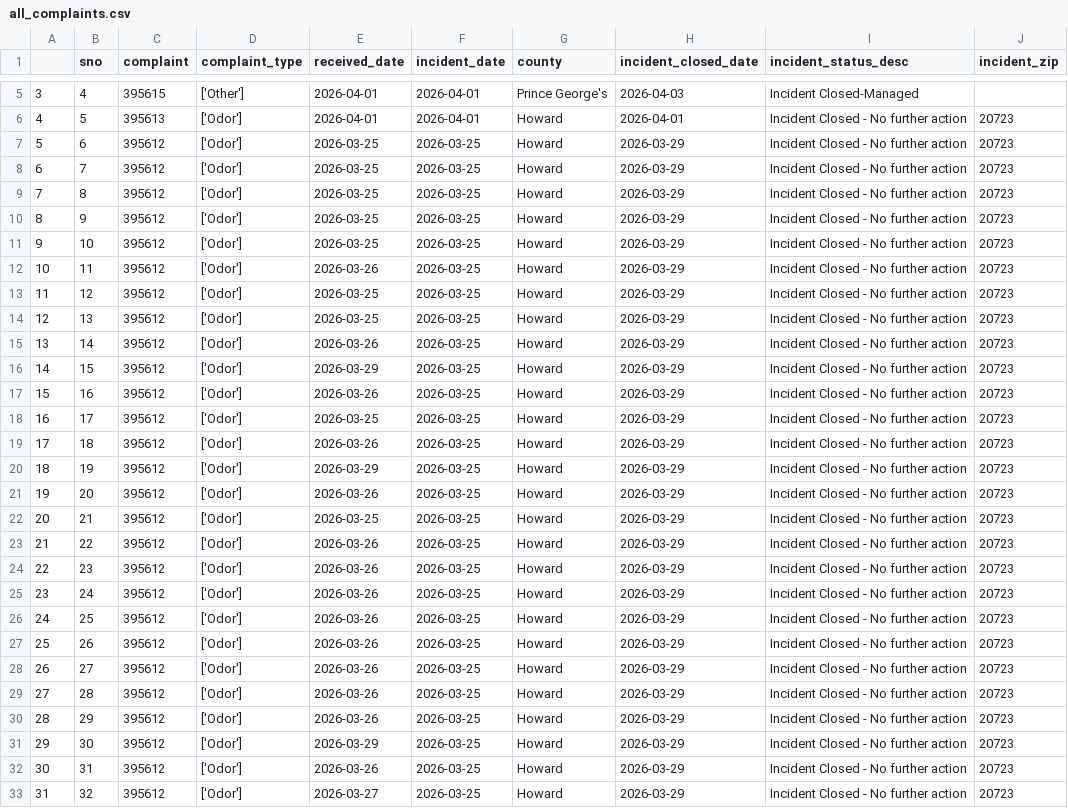
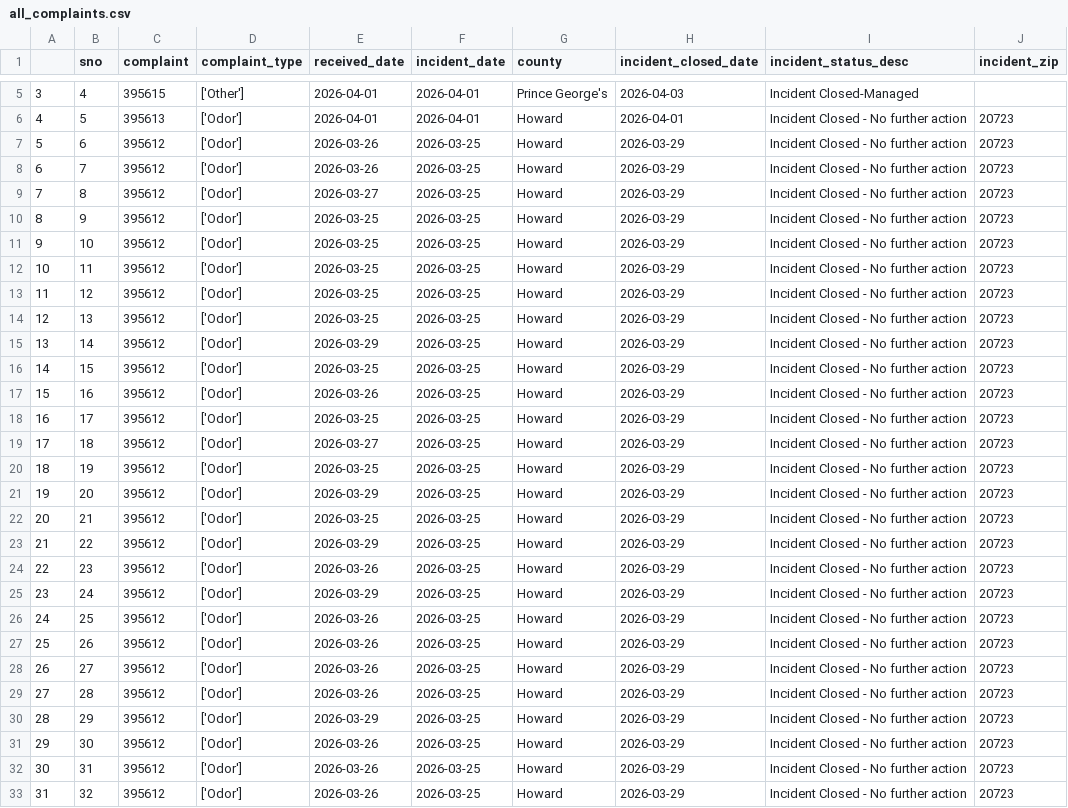
Before and after one commit to grantschwab/automate-data-pipelines-nicar-2024, a CSV file: exported_data/all_complaints.csv, drawn as a sheet; only a part is shown, gaps mark what is left out; the diff covers the shown part only.

Commit message:
Automated commit from GitHub Actions

```diff
--- a/exported_data/all_complaints.csv
+++ b/exported_data/all_complaints.csv
@@ -6,21 +6,21 @@
 4,5,395613,['Odor'],2026-04-01,2026-04-01,Howard,2026-04-01,Incident Closed - No further action,20723
-5,6,395612,['Odor'],2026-03-25,2026-03-25,Howard,2026-03-29,Incident Closed - No further action,20723
-6,7,395612,['Odor'],2026-03-25,2026-03-25,Howard,2026-03-29,Incident Closed - No further action,20723
-7,8,395612,['Odor'],2026-03-25,2026-03-25,Howard,2026-03-29,Incident Closed - No further action,20723
+5,6,395612,['Odor'],2026-03-26,2026-03-25,Howard,2026-03-29,Incident Closed - No further action,20723
+6,7,395612,['Odor'],2026-03-26,2026-03-25,Howard,2026-03-29,Incident Closed - No further action,20723
+7,8,395612,['Odor'],2026-03-27,2026-03-25,Howard,2026-03-29,Incident Closed - No further action,20723
 8,9,395612,['Odor'],2026-03-25,2026-03-25,Howard,2026-03-29,Incident Closed - No further action,20723
 9,10,395612,['Odor'],2026-03-25,2026-03-25,Howard,2026-03-29,Incident Closed - No further action,20723
-10,11,395612,['Odor'],2026-03-26,2026-03-25,Howard,2026-03-29,Incident Closed - No further action,20723
+10,11,395612,['Odor'],2026-03-25,2026-03-25,Howard,2026-03-29,Incident Closed - No further action,20723
 11,12,395612,['Odor'],2026-03-25,2026-03-25,Howard,2026-03-29,Incident Closed - No further action,20723
 12,13,395612,['Odor'],2026-03-25,2026-03-25,Howard,2026-03-29,Incident Closed - No further action,20723
-13,14,395612,['Odor'],2026-03-26,2026-03-25,Howard,2026-03-29,Incident Closed - No further action,20723
-14,15,395612,['Odor'],2026-03-29,2026-03-25,Howard,2026-03-29,Incident Closed - No further action,20723
+13,14,395612,['Odor'],2026-03-29,2026-03-25,Howard,2026-03-29,Incident Closed - No further action,20723
+14,15,395612,['Odor'],2026-03-25,2026-03-25,Howard,2026-03-29,Incident Closed - No further action,20723
 15,16,395612,['Odor'],2026-03-26,2026-03-25,Howard,2026-03-29,Incident Closed - No further action,20723
 16,17,395612,['Odor'],2026-03-25,2026-03-25,Howard,2026-03-29,Incident Closed - No further action,20723
-17,18,395612,['Odor'],2026-03-26,2026-03-25,Howard,2026-03-29,Incident Closed - No further action,20723
-18,19,395612,['Odor'],2026-03-29,2026-03-25,Howard,2026-03-29,Incident Closed - No further action,20723
-19,20,395612,['Odor'],2026-03-26,2026-03-25,Howard,2026-03-29,Incident Closed - No further action,20723
+17,18,395612,['Odor'],2026-03-27,2026-03-25,Howard,2026-03-29,Incident Closed - No further action,20723
+18,19,395612,['Odor'],2026-03-25,2026-03-25,Howard,2026-03-29,Incident Closed - No further action,20723
+19,20,395612,['Odor'],2026-03-29,2026-03-25,Howard,2026-03-29,Incident Closed - No further action,20723
 20,21,395612,['Odor'],2026-03-25,2026-03-25,Howard,2026-03-29,Incident Closed - No further action,20723
-21,22,395612,['Odor'],2026-03-26,2026-03-25,Howard,2026-03-29,Incident Closed - No further action,20723
+21,22,395612,['Odor'],2026-03-29,2026-03-25,Howard,2026-03-29,Incident Closed - No further action,20723
 22,23,395612,['Odor'],2026-03-26,2026-03-25,Howard,2026-03-29,Incident Closed - No further action,20723
-23,24,395612,['Odor'],2026-03-26,2026-03-25,Howard,2026-03-29,Incident Closed - No further action,20723
+23,24,395612,['Odor'],2026-03-29,2026-03-25,Howard,2026-03-29,Incident Closed - No further action,20723
 24,25,395612,['Odor'],2026-03-26,2026-03-25,Howard,2026-03-29,Incident Closed - No further action,20723
@@ -29,5 +29,5 @@
 27,28,395612,['Odor'],2026-03-26,2026-03-25,Howard,2026-03-29,Incident Closed - No further action,20723
-28,29,395612,['Odor'],2026-03-26,2026-03-25,Howard,2026-03-29,Incident Closed - No further action,20723
-29,30,395612,['Odor'],2026-03-29,2026-03-25,Howard,2026-03-29,Incident Closed - No further action,20723
+28,29,395612,['Odor'],2026-03-29,2026-03-25,Howard,2026-03-29,Incident Closed - No further action,20723
+29,30,395612,['Odor'],2026-03-26,2026-03-25,Howard,2026-03-29,Incident Closed - No further action,20723
 30,31,395612,['Odor'],2026-03-26,2026-03-25,Howard,2026-03-29,Incident Closed - No further action,20723
-31,32,395612,['Odor'],2026-03-27,2026-03-25,Howard,2026-03-29,Incident Closed - No further action,20723
+31,32,395612,['Odor'],2026-03-26,2026-03-25,Howard,2026-03-29,Incident Closed - No further action,20723
```
Also changed, not shown: 9 edited cells elsewhere in this file.
